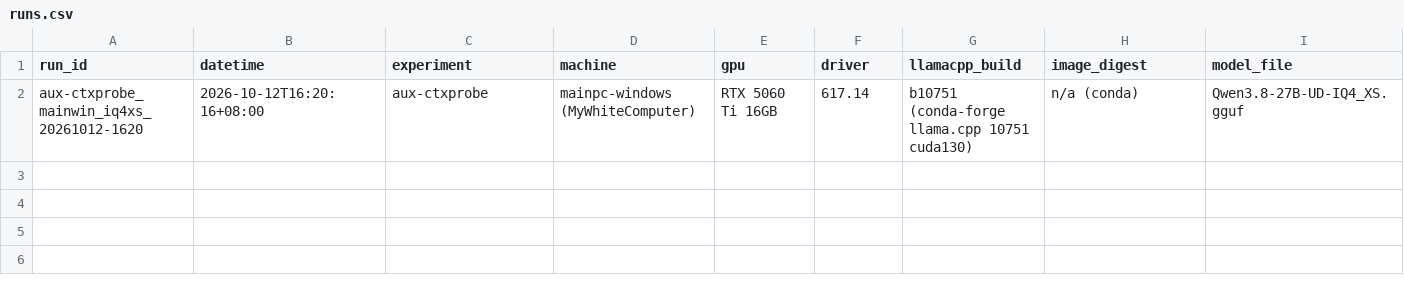
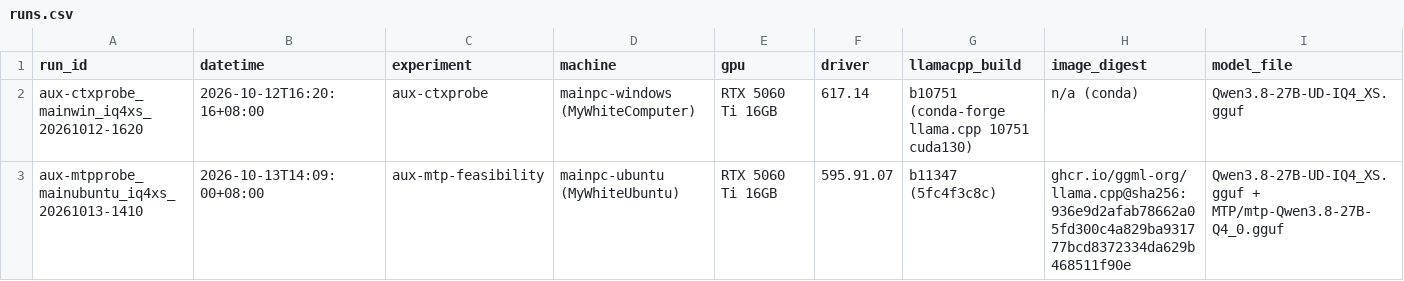
Before and after one commit to StevenChinMaho/llm-experiment, a CSV file: results/runs.csv, drawn as a sheet; only a part is shown; rows hold the shown columns only; the diff names each change by its address in the sheet, - before the commit and + after, or states it on an @@ line.

```diff
--- a/results/runs.csv
+++ b/results/runs.csv
+row 3: aux-mtpprobe_mainubuntu_iq4xs_20261013-1410 | 2026-10-13T14:09:00+08:00 | aux-mtp-feasibility | mainpc-ubuntu (MyWhiteUbuntu) | RTX 5060 Ti 16GB | 595.91.07 | b11347 (5fc4f3c8c) | ghcr.io/ggml-org/llama.cpp@sha256:936e9d2afab78662a05fd300c4a829ba931777bcd8372334da629b468511f90e | Qwen3.8-27B-UD-IQ4_XS.gguf + MTP/mtp-Qwen3.8-27B-Q4_0.gguf
```
Also changed, not shown: 11 other files.
